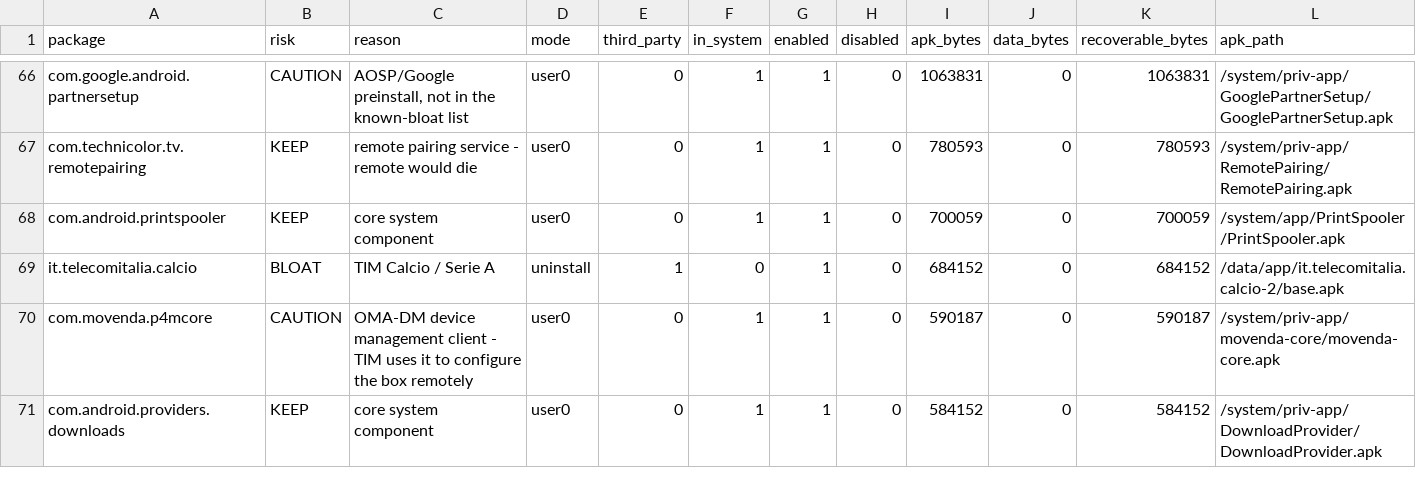
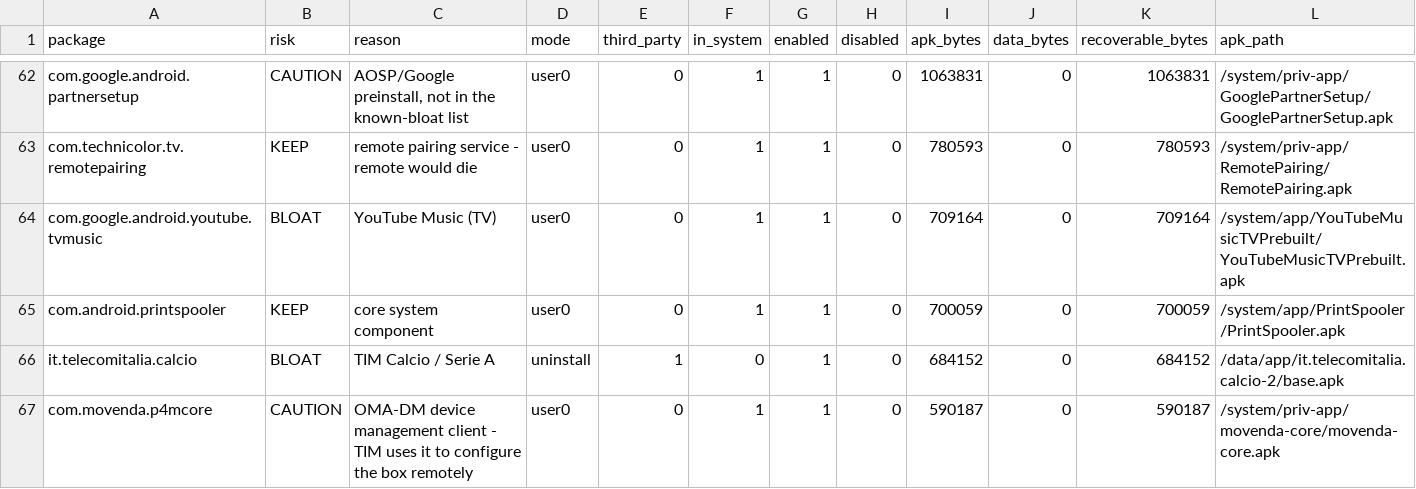
Before and after one commit to gianmarcotaf02/WaveStream, a CSV file: scripts/tv-audit-out/report.csv, drawn as a sheet; only a part is shown, gaps mark what is left out; the shorter side is filled out with more unchanged rows; the diff covers the shown part only.

```diff
--- a/scripts/tv-audit-out/report.csv
+++ b/scripts/tv-audit-out/report.csv
@@ -67,2 +63,3 @@ com.google.android.partnersetup,CAUTION,"AOSP/Google preinstall, not in the know
 com.technicolor.tv.remotepairing,KEEP,remote pairing service - remote would die,user0,0,1,1,0,780593,0,780593,/system/priv-app/RemotePairing/RemotePairing.apk
+com.google.android.youtube.tvmusic,BLOAT,YouTube Music (TV),user0,0,1,1,0,709164,0,709164,/system/app/YouTubeMusicTVPrebuilt/YouTubeMusicTVPrebuilt.apk
 com.android.printspooler,KEEP,core system component,user0,0,1,1,0,700059,0,700059,/system/app/PrintSpooler/PrintSpooler.apk
```
Also changed, not shown: 4 added rows and 8 removed rows elsewhere in this file, 8 other files.
